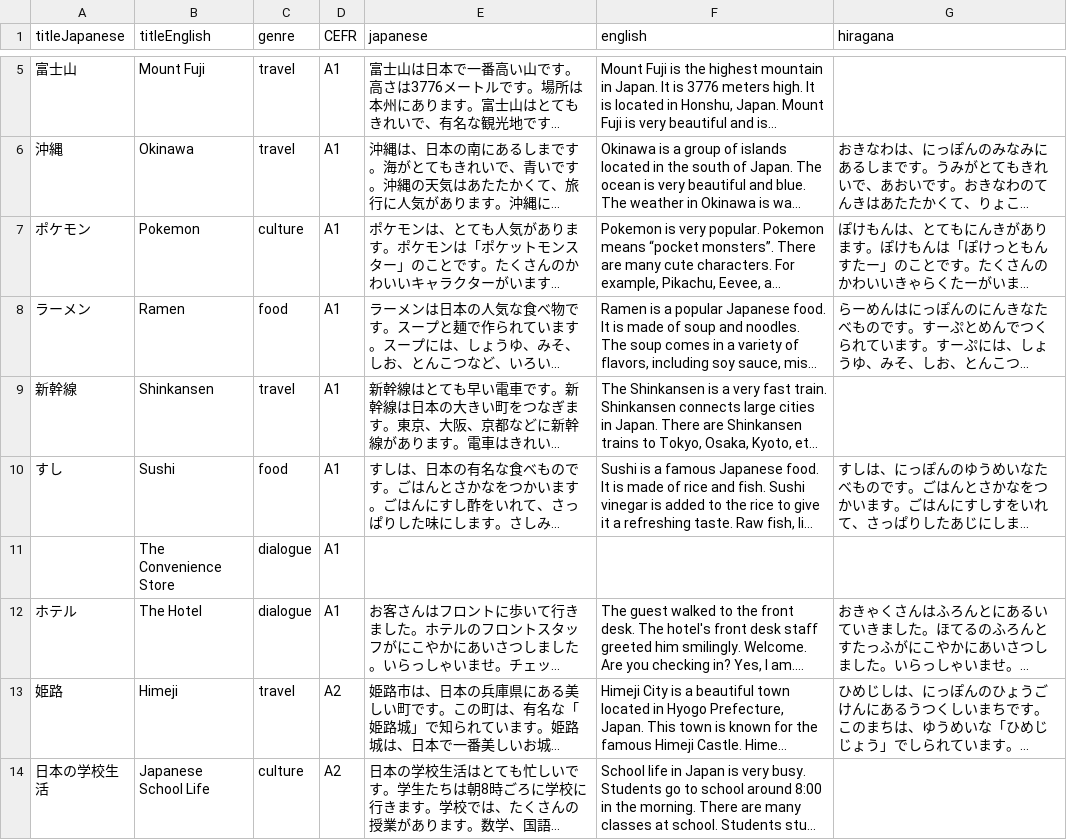
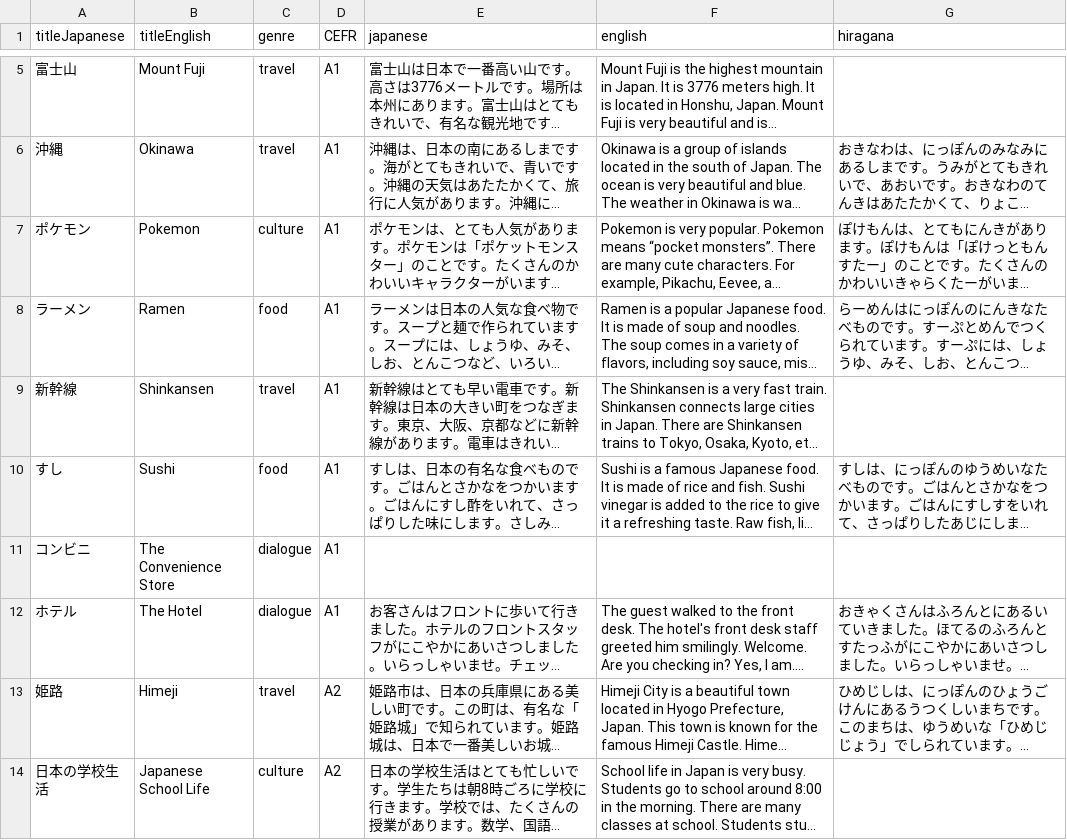
Before and after one commit to osloandrew/japanese, a CSV file: japaneseStories.csv, drawn as a sheet; only a part is shown, gaps mark what is left out; long unchanged cells end in …; the diff covers the shown part only; the diff names each change by its address in the sheet, - before the commit and + after, or states it on an @@ line.

Commit message:
...

```diff
--- a/japaneseStories.csv
+++ b/japaneseStories.csv
-A11 (titleJapanese): (empty)
+A11 (titleJapanese): コンビニ
```
Also changed, not shown: 2 edited cells elsewhere in this file.
